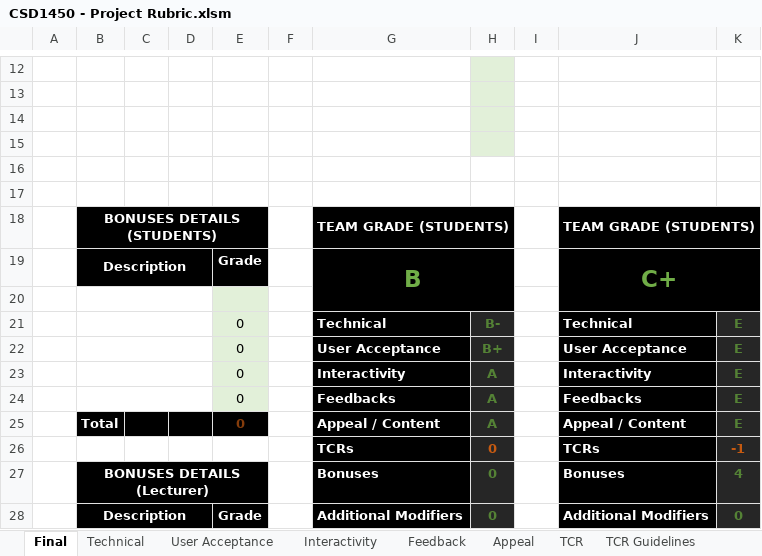
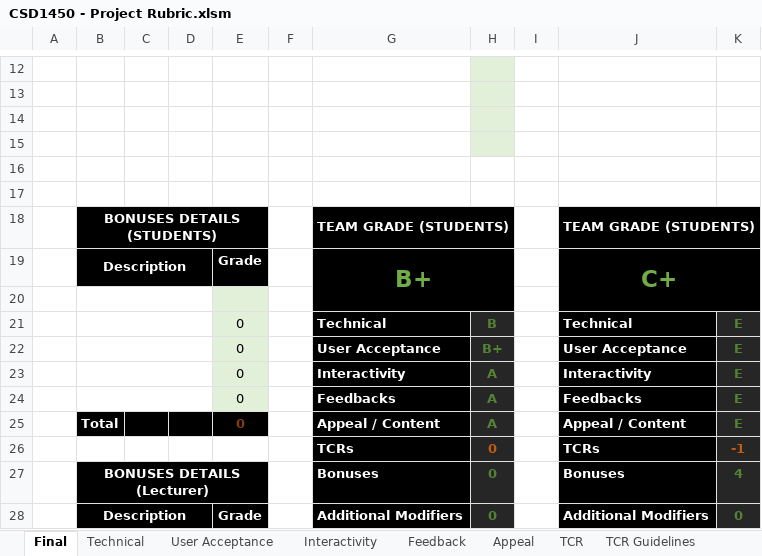
Before and after one commit to keliu98/GAM-150-HOOK, an Excel workbook: Hookshot/DOCUMENTS - TO ADD/CSD1450 - Project Rubric.xlsm, sheet Final, drawn as a sheet; only a part is shown, gaps mark what is left out; values as stored, in another font and other column widths than the file's, no borders; the diff names each change by its address in the sheet, - before the commit and + after, or states it on an @@ line.

```diff
--- a/Hookshot/DOCUMENTS - TO ADD/CSD1450 - Project Rubric.xlsm (sheet Final)
+++ b/Hookshot/DOCUMENTS - TO ADD/CSD1450 - Project Rubric.xlsm (sheet Final)
-G19: B
+G19: B+
-H21: B-
+H21: B
```
Also changed, not shown: sheet TCR Guidelines, sheet Technical, 3 other files.
